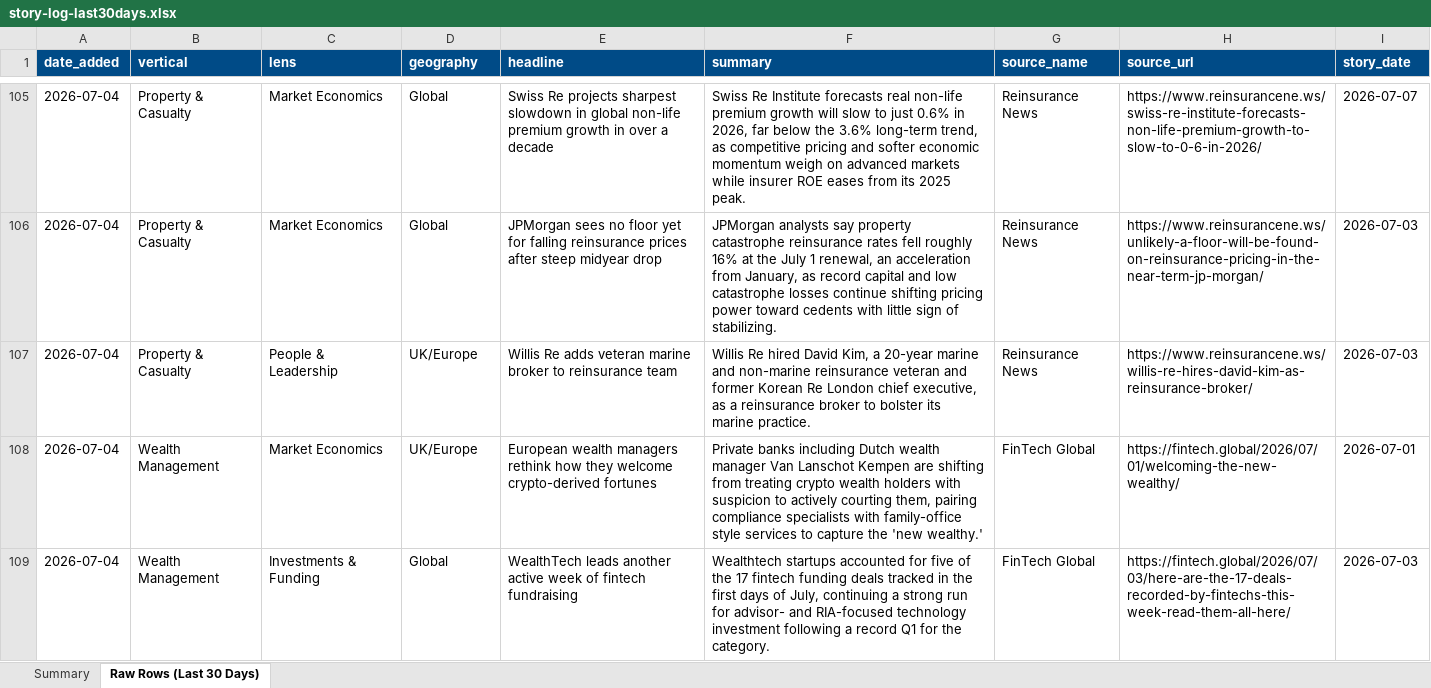
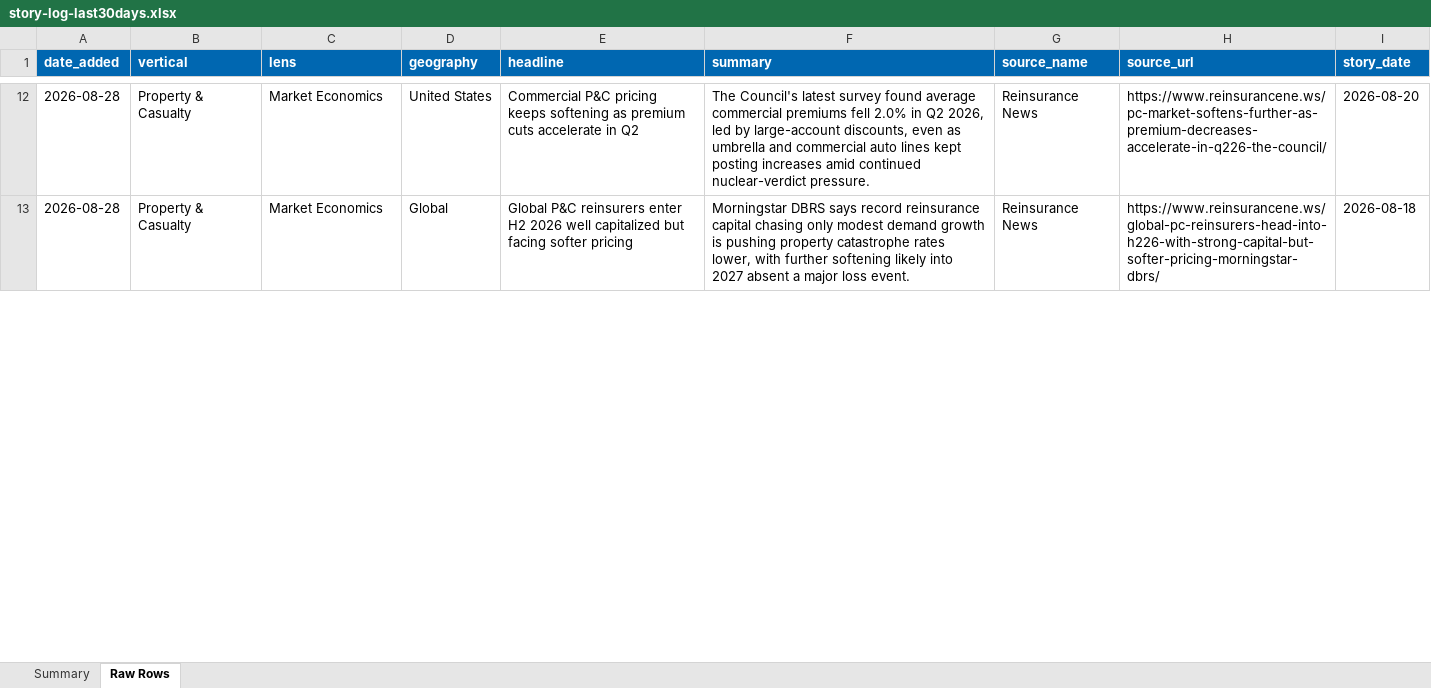
Before and after one commit to dsivakumar81/DailyIndustryBrief, an Excel workbook: cockpit-data/story-log-last30days.xlsx, sheet Raw Rows, drawn as a sheet; only a part is shown, gaps mark what is left out; values as stored, in another font and other column widths than the file's, no borders; removed rows and columns are numbered as before the commit, all else as after; the diff covers the shown part only; the diff names each change by its address in the sheet, - before the commit and + after, or states it on an @@ line.

```diff
--- a/cockpit-data/story-log-last30days.xlsx (sheet Raw Rows)
+++ b/cockpit-data/story-log-last30days.xlsx (sheet Raw Rows)
-sheet tab: Raw Rows (Last 30 Days)
+sheet tab: Raw Rows
-A1:I1 fill: #004B87
+A1:I1 fill: #0067B1
-A12:A13 (date_added): 2026-07-04
+A12:A13 (date_added): 2026-08-28
-D12 (geography): Global
+D12 (geography): United States
-E12 (headline): Swiss Re projects sharpest slowdown in global non-life premium growth in over a decade
+E12 (headline): Commercial P&C pricing keeps softening as premium cuts accelerate in Q2
-F12 (summary): Swiss Re Institute forecasts real non-life premium growth will slow to just 0.6% in 2026, far below the 3.6% long-term trend, as competitive pricing and softer economic momentum weigh on advanced markets while insurer ROE eases from its 2025 peak.
+F12 (summary): The Council's latest survey found average commercial premiums fell 2.0% in Q2 2026, led by large-account discounts, even as umbrella and commercial auto lines kept posting increases amid continued nuclear-verdict pressure.
-H12 (source_url): https://www.reinsurancene.ws/swiss-re-institute-forecasts-non-life-premium-growth-to-slow-to-0-6-in-2026/
+H12 (source_url): https://www.reinsurancene.ws/pc-market-softens-further-as-premium-decreases-accelerate-in-q226-the-council/
-I12 (story_date): 2026-07-07
+I12 (story_date): 2026-08-20
-E13 (headline): JPMorgan sees no floor yet for falling reinsurance prices after steep midyear drop
+E13 (headline): Global P&C reinsurers enter H2 2026 well capitalized but facing softer pricing
-F13 (summary): JPMorgan analysts say property catastrophe reinsurance rates fell roughly 16% at the July 1 renewal, an acceleration from January, as record capital and low catastrophe losses continue shifting pricing power toward cedents with little sign of stabilizing.
+F13 (summary): Morningstar DBRS says record reinsurance capital chasing only modest demand growth is pushing property catastrophe rates lower, with further softening likely into 2027 absent a major loss event.
-H13 (source_url): https://www.reinsurancene.ws/unlikely-a-floor-will-be-found-on-reinsurance-pricing-in-the-near-term-jp-morgan/
+H13 (source_url): https://www.reinsurancene.ws/global-pc-reinsurers-head-into-h226-with-strong-capital-but-softer-pricing-morningstar-dbrs/
-I13 (story_date): 2026-07-03
+I13 (story_date): 2026-08-18
-row 107: 2026-07-04 | Property & Casualty | People & Leadership | UK/Europe | Willis Re adds veteran marine broker to reinsurance team | Willis Re hired David Kim, a 20-year marine and non-marine reinsurance veteran and former Korean Re London chief executive, as a reinsurance broker to bolster its marine practice. | Reinsurance News | https://www.reinsurancene.ws/willis-re-hires-david-kim-as-reinsurance-broker/ | 2026-07-03
-row 108: 2026-07-04 | Wealth Management | Market Economics | UK/Europe | European wealth managers rethink how they welcome crypto-derived fortunes | Private banks including Dutch wealth manager Van Lanschot Kempen are shifting from treating crypto wealth holders with suspicion to actively courting them, pairing compliance specialists with family-office style services to capture the 'new wealthy.' | FinTech Global | https://fintech.global/2026/07/01/welcoming-the-new-wealthy/ | 2026-07-01
-row 109: 2026-07-04 | Wealth Management | Investments & Funding | Global | WealthTech leads another active week of fintech fundraising | Wealthtech startups accounted for five of the 17 fintech funding deals tracked in the first days of July, continuing a strong run for advisor- and RIA-focused technology investment following a record Q1 for the category. | FinTech Global | https://fintech.global/2026/07/03/here-are-the-17-deals-recorded-by-fintechs-this-week-read-them-all-here/ | 2026-07-03
```
Also changed, not shown: 18 added rows, 182 removed rows and 57 edited cells elsewhere in this sheet, sheet Summary, 3 other files.
